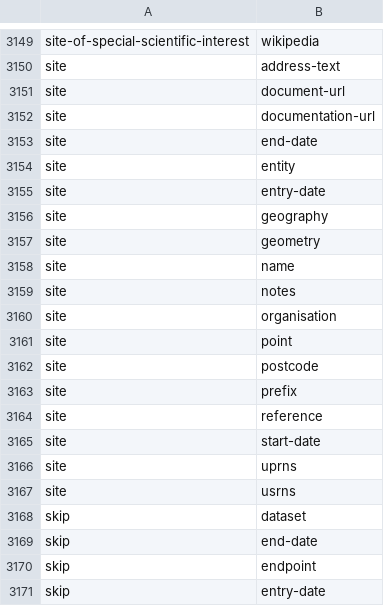
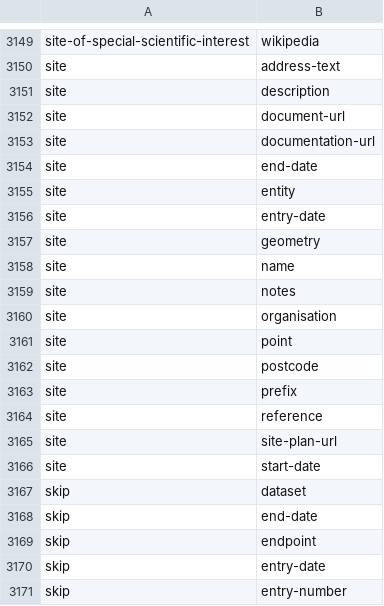
Before and after one commit to digital-land/specification, a CSV file: specification/schema-field.csv, drawn as a sheet; only a part is shown, gaps mark what is left out; the shorter side is filled out with more unchanged rows; removed rows and columns are numbered as before the commit, all else as after; the diff names each change by its address in the sheet, - before the commit and + after, or states it on an @@ line.

```diff
--- a/specification/schema-field.csv
+++ b/specification/schema-field.csv
+row 3151: site | description
-row 3156: site | geography
+row 3165: site | site-plan-url
-row 3166: site | uprns
-row 3167: site | usrns
```
Also changed, not shown: specification/dataset-field.csv, specification/dataset.csv, 23 other files.
